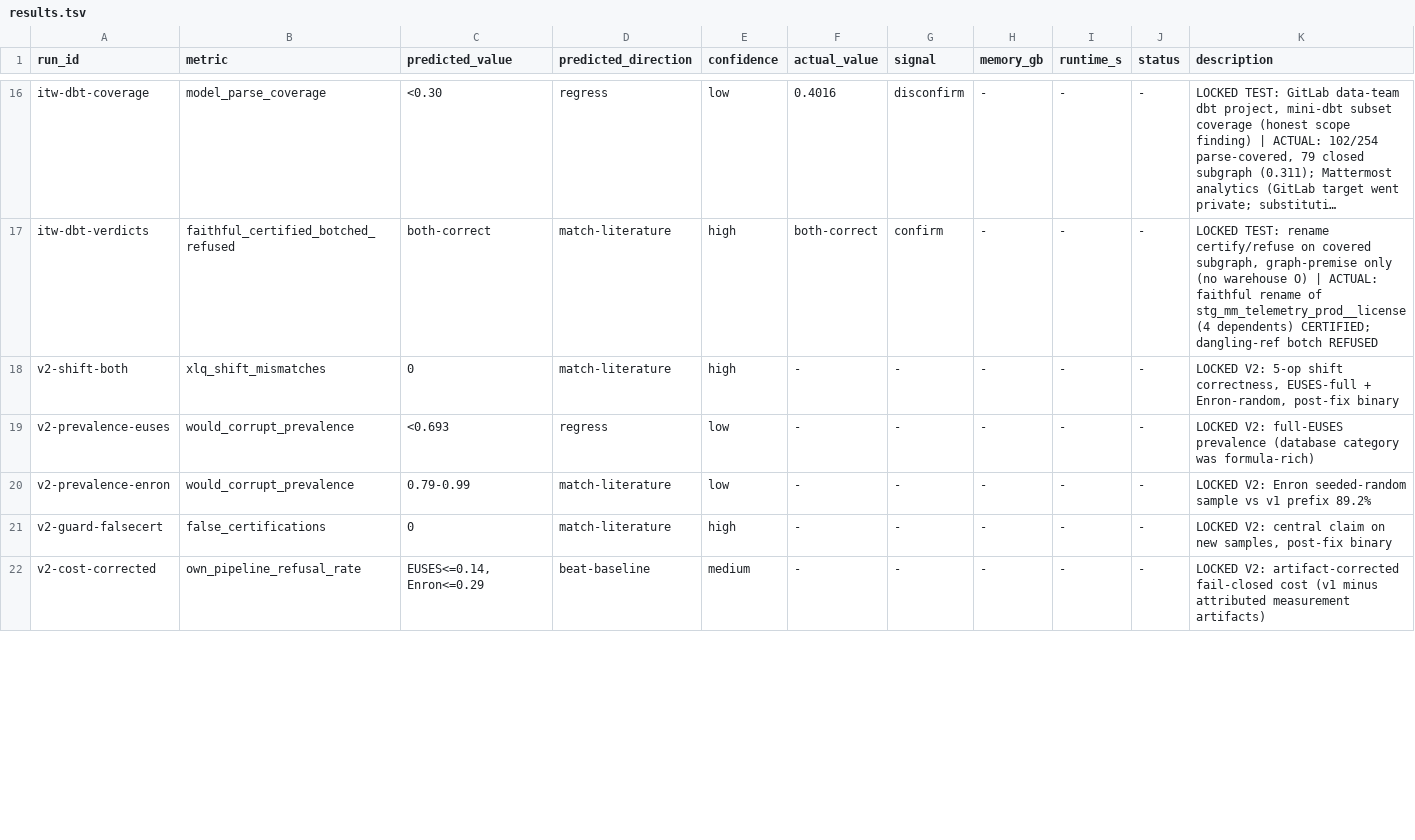
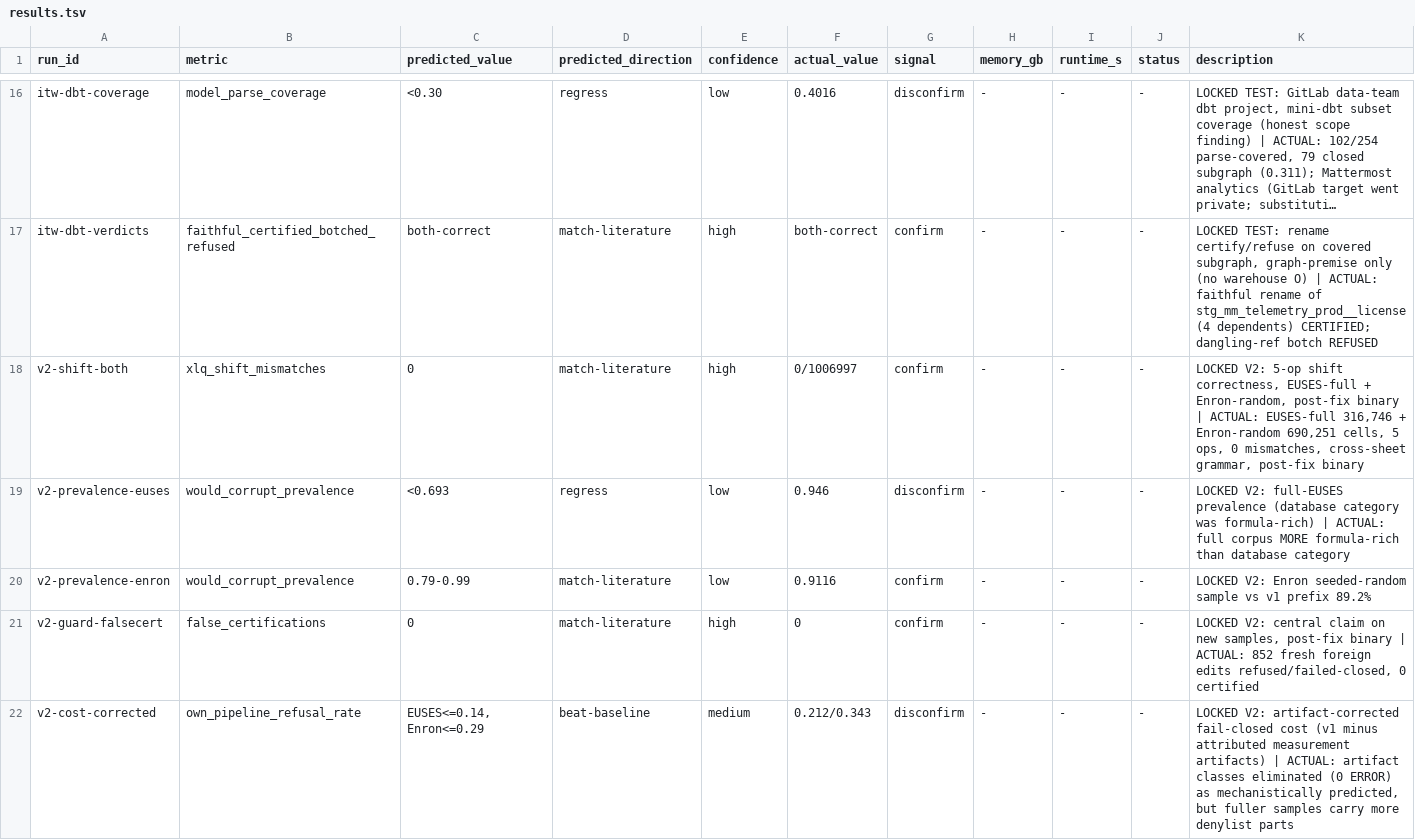
Before and after one commit to wms2537/aix, a TSV file: results.tsv, drawn as a sheet; only a part is shown, gaps mark what is left out; long unchanged cells end in …; the diff covers the shown part only; the diff names each change by its address in the sheet, - before the commit and + after, or states it on an @@ line.

Commit message:
research: LOCKED TEST V2 COMPLETE — 1,006,997 cells / 5 ops / 0 mismatches; ledger 5 confirm / 3 disconfirm / 2 partial
Headlines: (1) one million real formula cells, zero shift errors, on the thrice-fixed
binary with the cross-sheet grammar; (2) 0 false certifications on 852 fresh foreign
edits (central claim, third independent confirmation); (3) Enron-random k999=237 —
near-check-blind files exist in the wild, sampling-based value checking cannot reach
99.9%: the exact tier is a necessity, not an optimization; (4) fail-closed cost is
structural (21.2%/34.3%; measurement artifacts eliminated exactly as predicted;
externalLinks 64% sole-cause = the lever); (5) the range-head fix from the verified-
tokenizer differential measurably reduced study cost (refusals of correct work 5->0);
(6) dbt adapter coverage does NOT transfer to macro-heavy production projects
(0%/13.7%) — reported plainly. Iterations 5/5 spent; phase -> 6 (final integration).

```diff
--- a/results.tsv
+++ b/results.tsv
-F18 (actual_value): -
+F18 (actual_value): 0/1006997
-G18 (signal): -
+G18 (signal): confirm
-K18 (description): …post-fix binary
+K18 (description): …post-fix binary | ACTUAL: EUSES-full 316,746 + Enron-random 690,251 cells, 5 ops, 0 mismatches, cross-sheet grammar, post-fix binary
-F19 (actual_value): -
+F19 (actual_value): 0.946
-G19 (signal): -
+G19 (signal): disconfirm
-K19 (description): …was formula-rich)
+K19 (description): …was formula-rich) | ACTUAL: full corpus MORE formula-rich than database category
-F20 (actual_value): -
+F20 (actual_value): 0.9116
-G20:G21 (signal): -
+G20:G21 (signal): confirm
-F21 (actual_value): -
+F21 (actual_value): 0
-K21 (description): …post-fix binary
+K21 (description): …post-fix binary | ACTUAL: 852 fresh foreign edits refused/failed-closed, 0 certified
-F22 (actual_value): -
+F22 (actual_value): 0.212/0.343
-G22 (signal): -
+G22 (signal): disconfirm
-K22 (description): …measurement artifacts)
+K22 (description): …measurement artifacts) | ACTUAL: artifact classes eliminated (0 ERROR) as mechanistically predicted, but fuller samples carry more denylist parts
```
Also changed, not shown: 12 edited cells elsewhere in this file, 8 other files.
